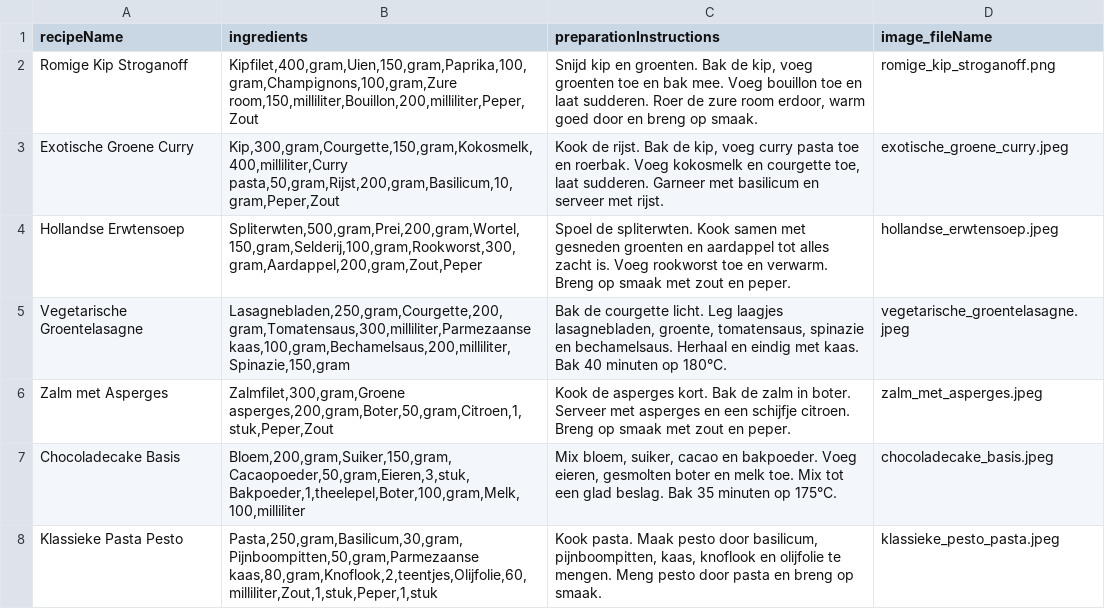
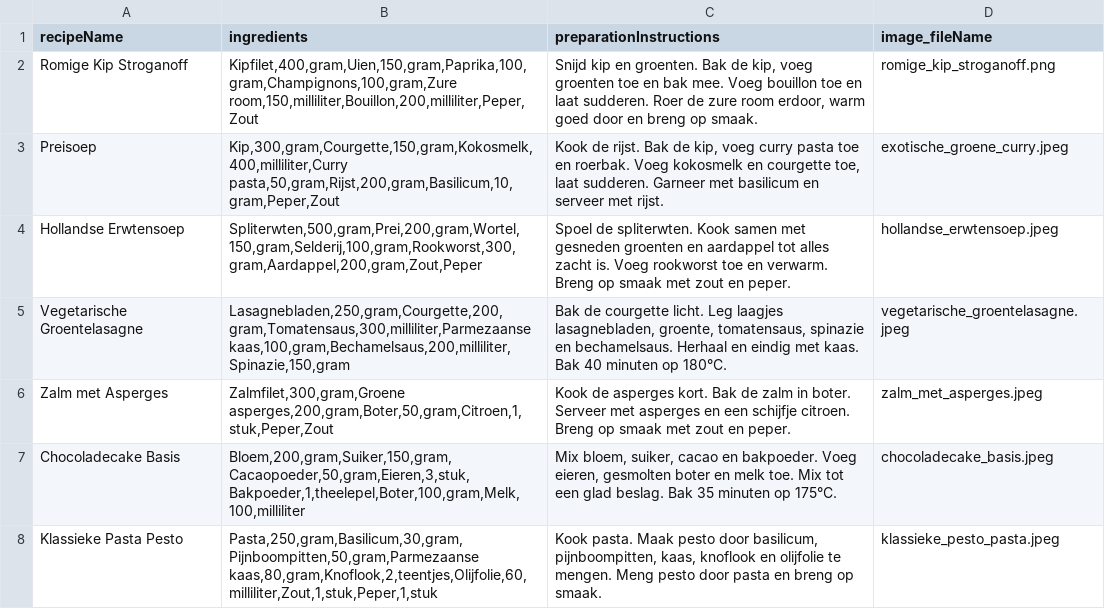
Before and after one commit to C16-MIWNN/Project1-Tilde_Replace, a CSV file: src/main/resources/example_data/recipe.csv, drawn as a sheet.

Commit message:
change recipe csv

```diff
--- a/src/main/resources/example_data/recipe.csv
+++ b/src/main/resources/example_data/recipe.csv
@@ -2,3 +2,3 @@ recipeName,ingredients,preparationInstructions,image_fileName
 Romige Kip Stroganoff,"Kipfilet,400,gram,Uien,150,gram,Paprika,100,gram,Champignons,100,gram,Zure room,150,milliliter,Bouillon,200,milliliter,Peper,Zout","Snijd kip en groenten. Bak de kip, voeg groenten toe en bak mee. Voeg bouillon toe en laat sudderen. Roer de zure room erdoor, warm goed door en breng op smaak.",romige_kip_stroganoff.png
-Exotische Groene Curry,"Kip,300,gram,Courgette,150,gram,Kokosmelk,400,milliliter,Curry pasta,50,gram,Rijst,200,gram,Basilicum,10,gram,Peper,Zout","Kook de rijst. Bak de kip, voeg curry pasta toe en roerbak. Voeg kokosmelk en courgette toe, laat sudderen. Garneer met basilicum en serveer met rijst.",exotische_groene_curry.jpeg
+Preisoep,"Kip,300,gram,Courgette,150,gram,Kokosmelk,400,milliliter,Curry pasta,50,gram,Rijst,200,gram,Basilicum,10,gram,Peper,Zout","Kook de rijst. Bak de kip, voeg curry pasta toe en roerbak. Voeg kokosmelk en courgette toe, laat sudderen. Garneer met basilicum en serveer met rijst.",exotische_groene_curry.jpeg
 Hollandse Erwtensoep,"Spliterwten,500,gram,Prei,200,gram,Wortel,150,gram,Selderij,100,gram,Rookworst,300,gram,Aardappel,200,gram,Zout,Peper","Spoel de spliterwten. Kook samen met gesneden groenten en aardappel tot alles zacht is. Voeg rookworst toe en verwarm. Breng op smaak met zout en peper.",hollandse_erwtensoep.jpeg
```
